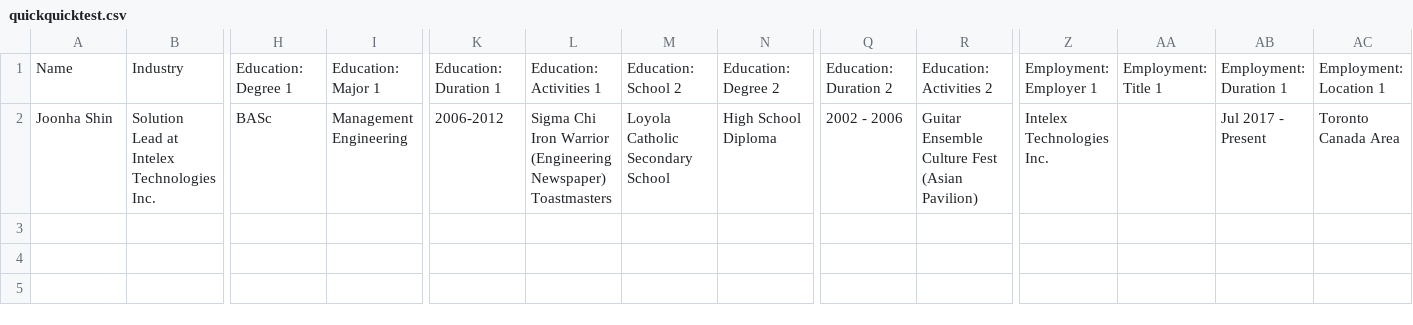
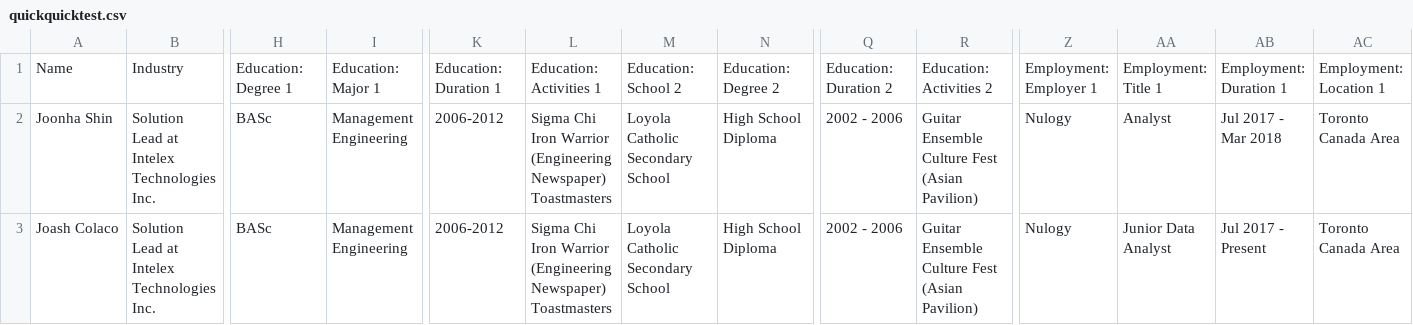
Before and after one commit to gaganchane/Team2FYDP, a CSV file: data_cleaning/transform/quickquicktest.csv, drawn as a sheet; only a part is shown, gaps mark what is left out; rows hold the shown columns only; the diff names each change by its address in the sheet, - before the commit and + after, or states it on an @@ line.

```diff
--- a/data_cleaning/transform/quickquicktest.csv
+++ b/data_cleaning/transform/quickquicktest.csv
-Z2: Intelex Technologies Inc.
+Z2: Nulogy
-AA2: (empty)
+AA2: Analyst
-AB2: Jul 2017 - Present
+AB2: Jul 2017 - Mar 2018
+row 3: Joash Colaco | Solution Lead at Intelex Technologies Inc. | BASc | Management Engineering | 2006-2012 | Sigma Chi Iron Warrior (Engineering Newspaper) Toastmasters | Loyola Catholic Secondary School | High School Diploma | 2002 - 2006 | Guitar Ensemble Culture Fest (Asian Pavilion) | Nulogy | Junior Data Analyst | Jul 2017 - Present | Toronto Canada Area
```
Also changed, not shown: 5 other files.
